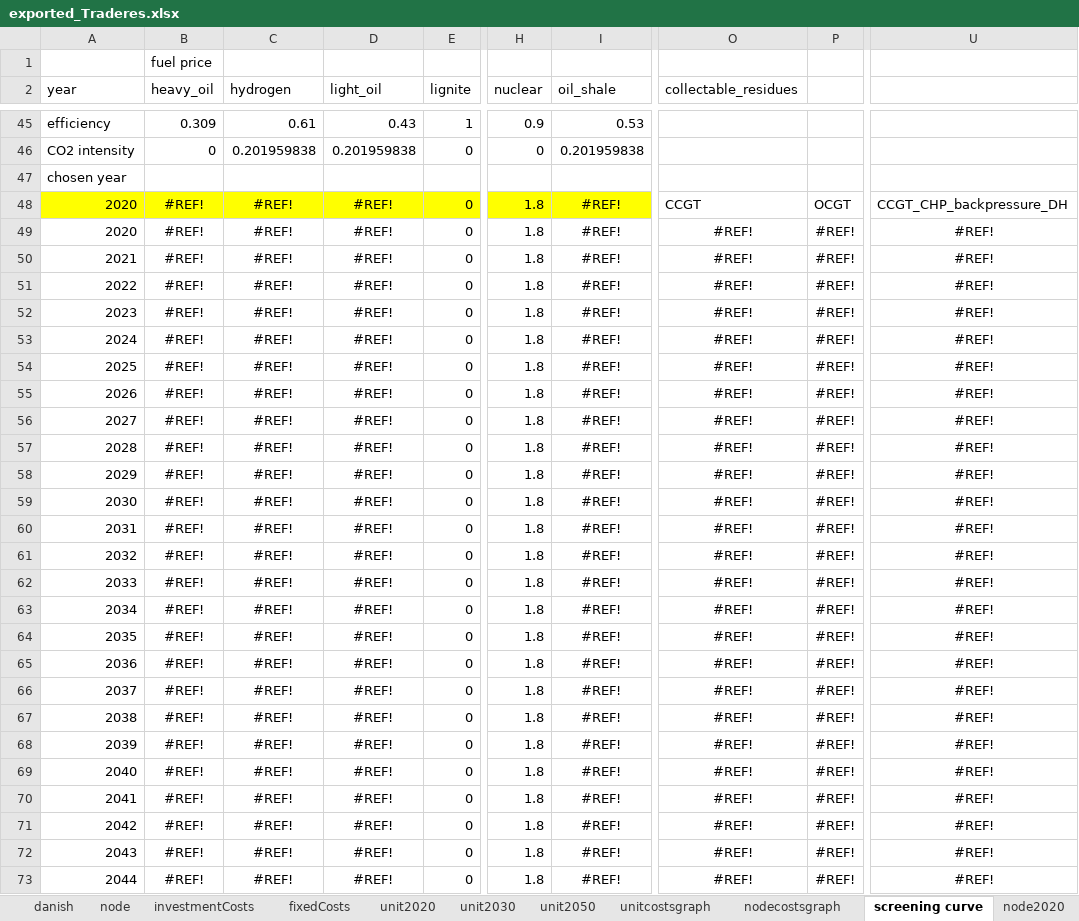
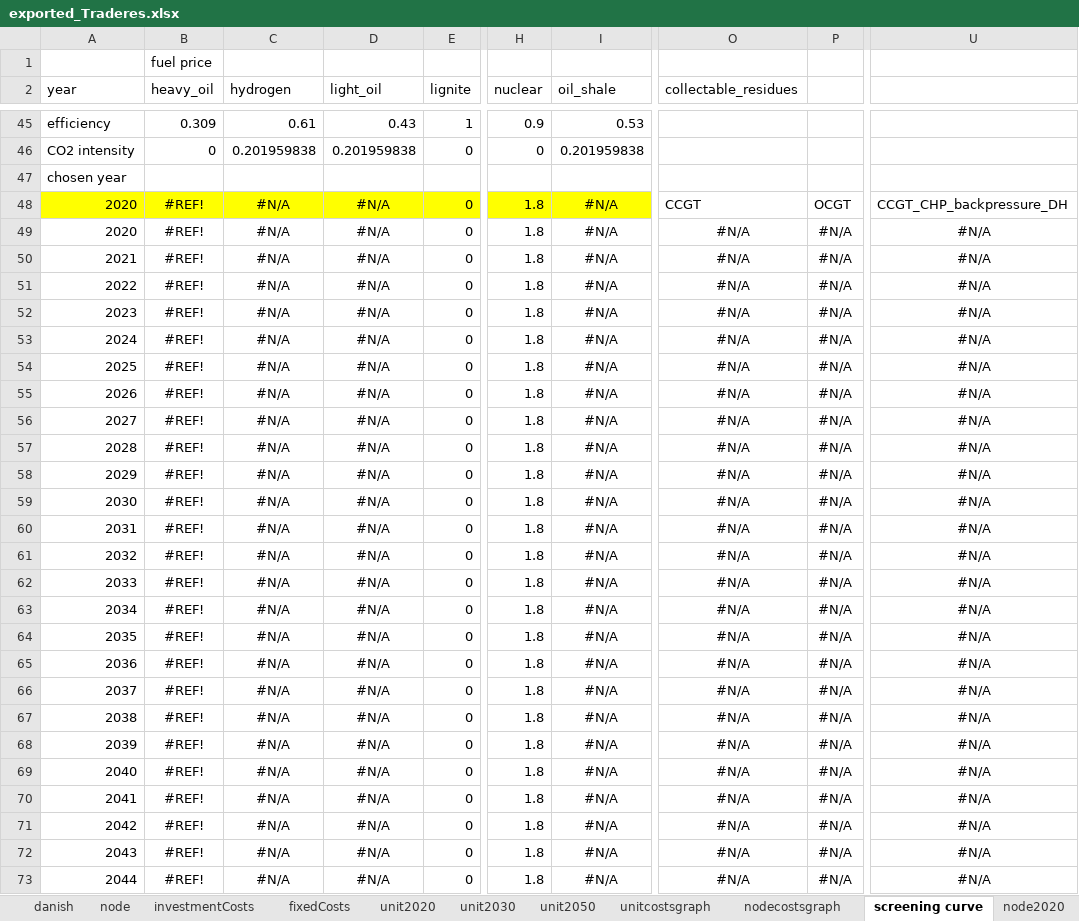
Before and after one commit to TradeRES/toolbox-amiris-emlab, an Excel workbook: data/exported_Traderes.xlsx, sheet screening curve, drawn as a sheet; only a part is shown, gaps mark what is left out; values as stored, in another font and other column widths than the file's, no borders; charts and pictures not drawn; the diff covers the shown part only; the diff names each change by its address in the sheet, - before the commit and + after, or states it on an @@ line.

```diff
--- a/data/exported_Traderes.xlsx (sheet screening curve)
+++ b/data/exported_Traderes.xlsx (sheet screening curve)
-C48:C73 (hydrogen): #REF!
+C48:C73 (hydrogen): #N/A
-D48:D73 (light_oil): #REF!
+D48:D73 (light_oil): #N/A
-I48:I73 (oil_shale): #REF!
+I48:I73 (oil_shale): #N/A
-O49:O73 (collectable_residues): #REF!
+O49:O73 (collectable_residues): #N/A
-P49:P73: #REF!
+P49:P73: #N/A
-U49:U73: #REF!
+U49:U73: #N/A
```
Also changed, not shown: 64 edited cells elsewhere in this sheet, sheet node, charts or pictures, data/Coupling Config.xlsx, 7 other files.
